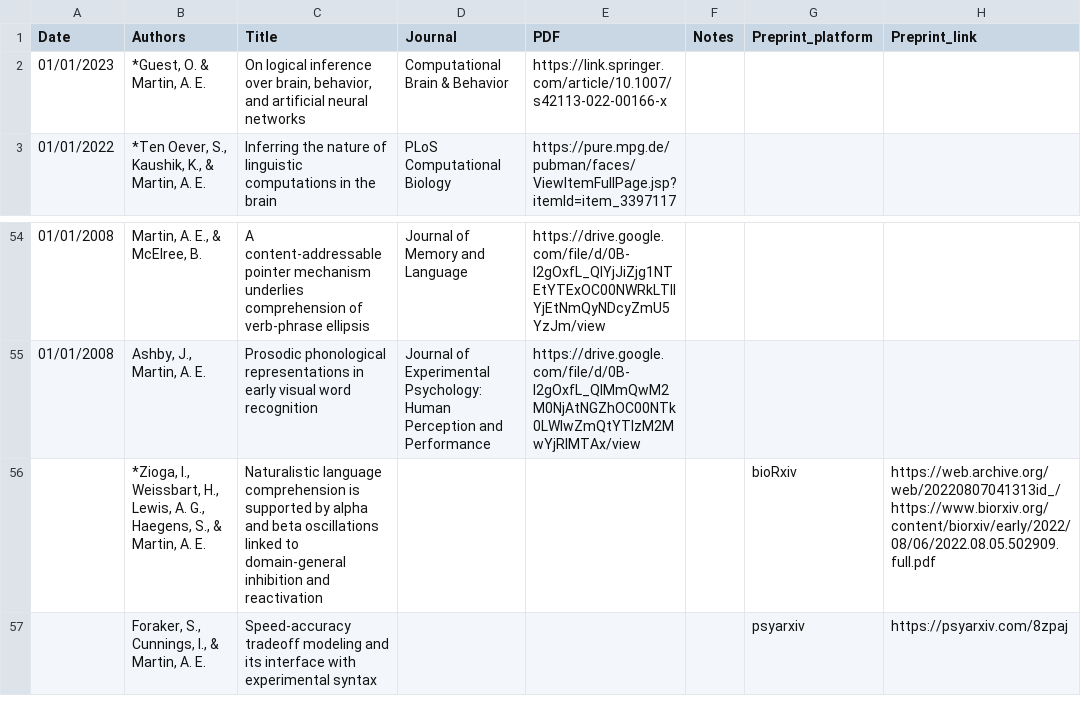
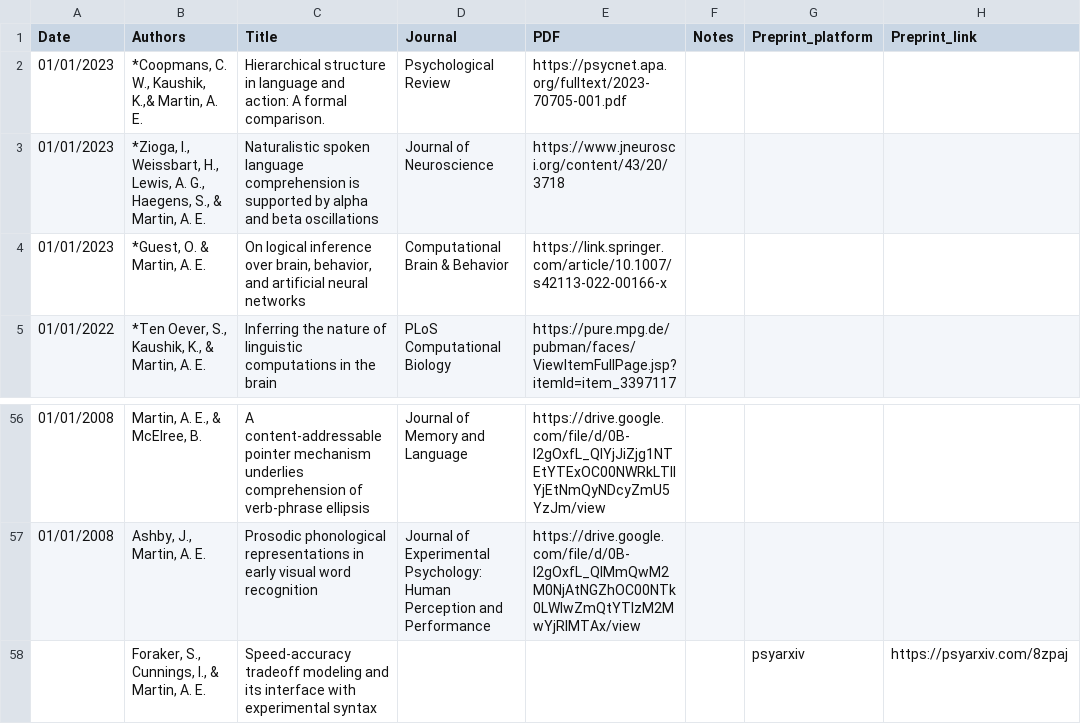
Before and after one commit to lacns/lacns.github.io, a CSV file: _data/pubs.csv, drawn as a sheet; only a part is shown, gaps mark what is left out.

Commit message:
update publications

```diff
--- a/_data/pubs.csv
+++ b/_data/pubs.csv
@@ -1,2 +1,4 @@
 Date,Authors,Title,Journal,PDF,Notes,Preprint_platform,Preprint_link
+01/01/2023,"*Coopmans, C. W., Kaushik, K.,& Martin, A. E.",Hierarchical structure in language and action: A formal comparison.,Psychological Review,https://psycnet.apa.org/fulltext/2023-70705-001.pdf,,,
+01/01/2023,"*Zioga, I., Weissbart, H., Lewis, A. G., Haegens, S., & Martin, A. E.",Naturalistic spoken language comprehension is supported by alpha and beta oscillations,Journal of Neuroscience,https://www.jneurosci.org/content/43/20/3718,,,
 01/01/2023,"*Guest, O. & Martin, A. E.","On logical inference over brain, behavior, and artificial neural networks",Computational Brain & Behavior,https://link.springer.com/article/10.1007/s42113-022-00166-x,,,
@@ -55,3 +57,2 @@ Date,Authors,Title,Journal,PDF,Notes,Preprint_platform,Preprint_link
 01/01/2008,"Ashby, J., Martin, A. E.",Prosodic phonological representations in early visual word recognition,Journal of Experimental Psychology: Human Perception and Performance,https://drive.google.com/file/d/0B-l2gOxfL_QIMmQwM2M0NjAtNGZhOC00NTk0LWIwZmQtYTIzM2MwYjRlMTAx/view,,,
-,"*Zioga, I., Weissbart, H., Lewis, A. G., Haegens, S., & Martin, A. E.",Naturalistic language comprehension is supported by alpha and beta oscillations linked to domain-general inhibition and reactivation,,,,bioRxiv,https://web.archive.org/web/20220807041313id_/https://www.biorxiv.org/content/biorxiv/early/2022/08/06/2022.08.05.502909.full.pdf
 ,"Foraker, S., Cunnings, I., & Martin, A. E.",Speed-accuracy tradeoff modeling and its interface with experimental syntax,,,,psyarxiv,https://psyarxiv.com/8zpaj
```
